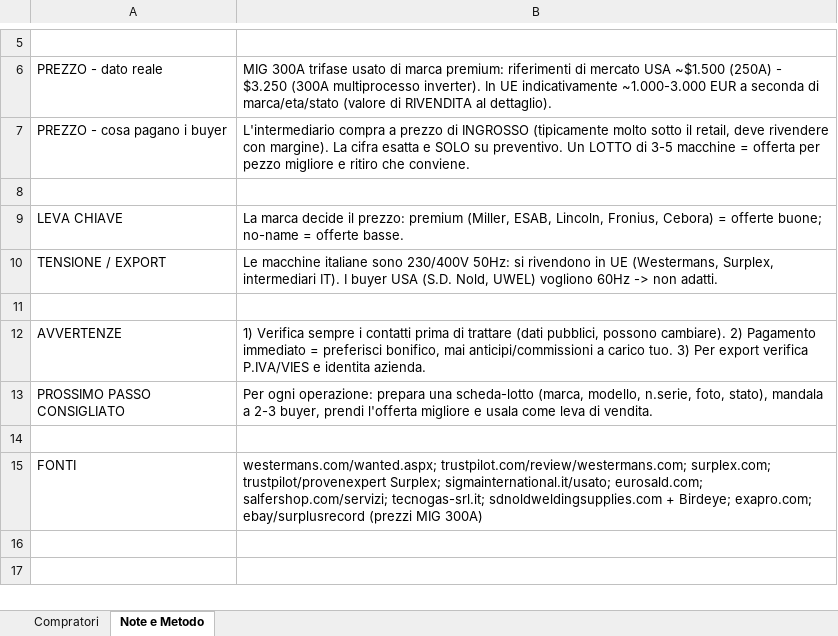
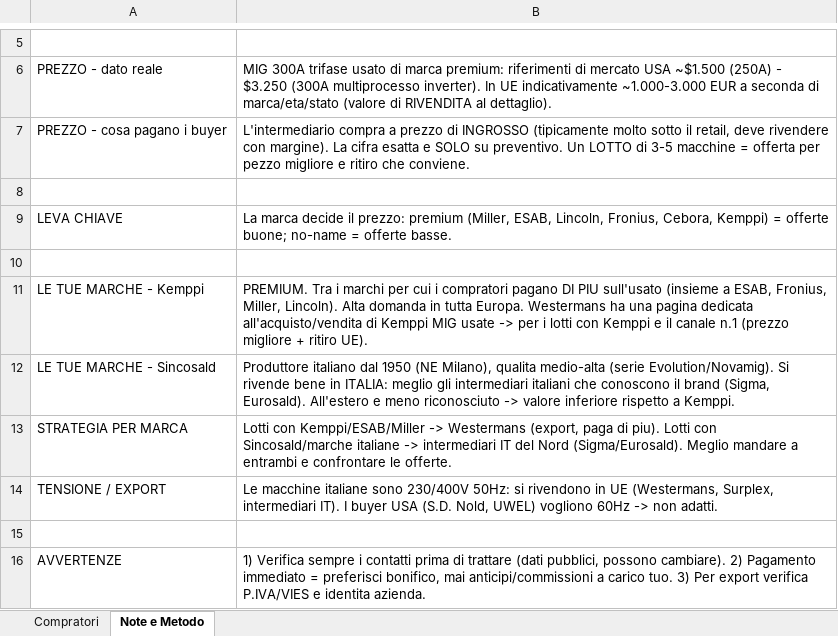
Before and after one commit to emanueleodierna729-ship-it/smart-ralph, an Excel workbook: saldatrici-usate-buyer.xlsx, sheet Note e Metodo, drawn as a sheet; only a part is shown, gaps mark what is left out; the shorter side is filled out with more unchanged rows; values as stored, in another font and other column widths than the file's, no borders; the diff names each change by its address in the sheet, - before the commit and + after, or states it on an @@ line.

```diff
--- a/saldatrici-usate-buyer.xlsx (sheet Note e Metodo)
+++ b/saldatrici-usate-buyer.xlsx (sheet Note e Metodo)
-B9: …Lincoln, Fronius, Cebora) = offerte…
+B9: …Lincoln, Fronius, Cebora, Kemppi) = offerte…
+row 10: (empty)
+row 11: LE TUE MARCHE - Kemppi | PREMIUM. Tra i marchi per cui i compratori pagano DI PIU sull'usato (insieme a ESAB, Fronius, Miller, Lincoln). Alta domanda in tutta Europa. Westermans ha una pagina dedicata all'acquisto/vendita di Kemppi MIG usate -> per i lotti con Kemppi e il canale n.1 (prezzo migliore + ritiro UE).
+row 12: LE TUE MARCHE - Sincosald | Produttore italiano dal 1950 (NE Milano), qualita medio-alta (serie Evolution/Novamig). Si rivende bene in ITALIA: meglio gli intermediari italiani che conoscono il brand (Sigma, Eurosald). All'estero e meno riconosciuto -> valore inferiore rispetto a Kemppi.
+row 13: STRATEGIA PER MARCA | Lotti con Kemppi/ESAB/Miller -> Westermans (export, paga di piu). Lotti con Sincosald/marche italiane -> intermediari IT del Nord (Sigma/Eurosald). Meglio mandare a entrambi e confrontare le offerte.
```
Also changed, not shown: 1 other file.
